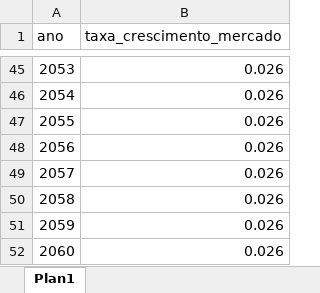
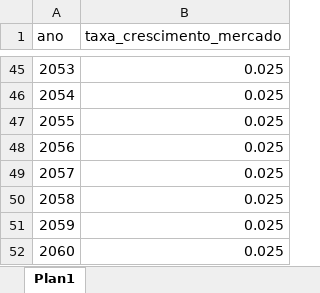
Before and after one commit to EPE-GOV-BR/epe4md, an Excel workbook: inst/dados_premissas/2024/crescimento_mercado.xlsx, sheet Plan1, drawn as a sheet; only a part is shown, gaps mark what is left out; values as stored, in another font and other column widths than the file's, no borders; the diff covers the shown part only; the diff names each change by its address in the sheet, - before the commit and + after, or states it on an @@ line.

```diff
--- a/inst/dados_premissas/2024/crescimento_mercado.xlsx (sheet Plan1)
+++ b/inst/dados_premissas/2024/crescimento_mercado.xlsx (sheet Plan1)
-B45:B52 (taxa_crescimento_mercado): 0.026
+B45:B52 (taxa_crescimento_mercado): 0.025
```
Also changed, not shown: 27 edited cells elsewhere in this sheet, inst/dados_premissas/2024/custos.xlsx, 1 other file.
